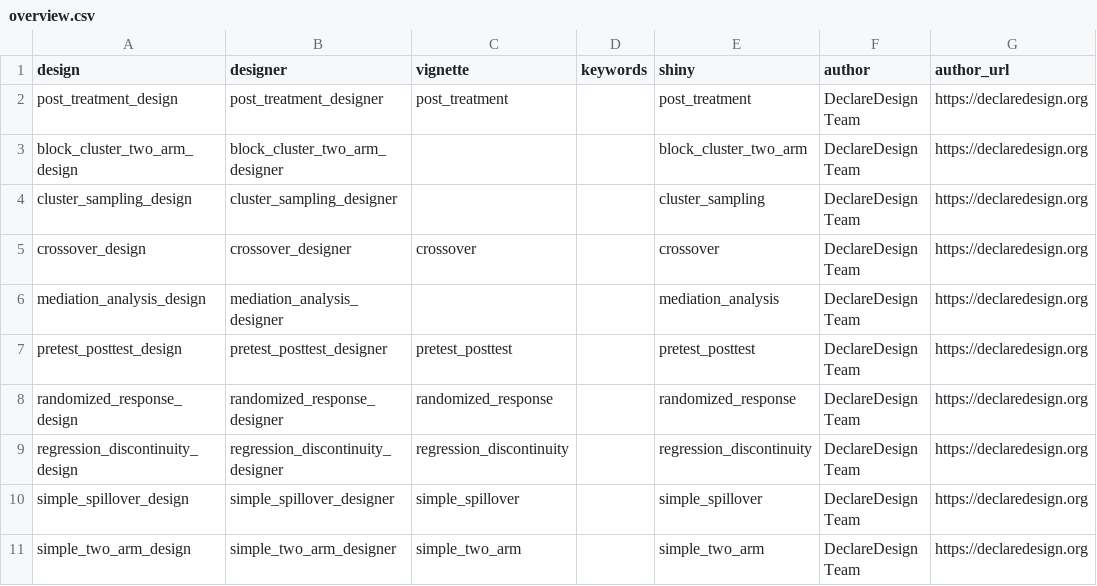
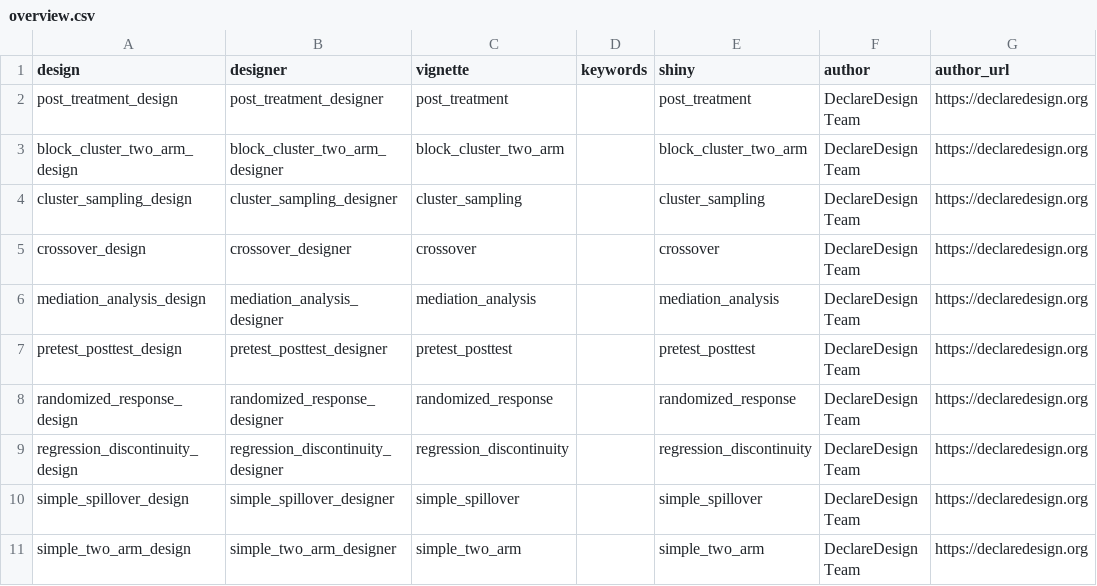
Before and after one commit to DeclareDesign/DesignLibrary, a CSV file: data/overview.csv, drawn as a sheet.

Commit message:
Added final vignettes to library

```diff
--- a/data/overview.csv
+++ b/data/overview.csv
@@ -2,6 +2,6 @@ design,designer,vignette,keywords,shiny,author,author_url
 post_treatment_design,post_treatment_designer,post_treatment,,post_treatment,DeclareDesign Team,https://declaredesign.org
-block_cluster_two_arm_design,block_cluster_two_arm_designer,,,block_cluster_two_arm,DeclareDesign Team,https://declaredesign.org
-cluster_sampling_design,cluster_sampling_designer,,,cluster_sampling,DeclareDesign Team,https://declaredesign.org
+block_cluster_two_arm_design,block_cluster_two_arm_designer,block_cluster_two_arm,,block_cluster_two_arm,DeclareDesign Team,https://declaredesign.org
+cluster_sampling_design,cluster_sampling_designer,cluster_sampling,,cluster_sampling,DeclareDesign Team,https://declaredesign.org
 crossover_design,crossover_designer,crossover,,crossover,DeclareDesign Team,https://declaredesign.org
-mediation_analysis_design,mediation_analysis_designer,,,mediation_analysis,DeclareDesign Team,https://declaredesign.org
+mediation_analysis_design,mediation_analysis_designer,mediation_analysis,,mediation_analysis,DeclareDesign Team,https://declaredesign.org
 pretest_posttest_design,pretest_posttest_designer,pretest_posttest,,pretest_posttest,DeclareDesign Team,https://declaredesign.org
```
